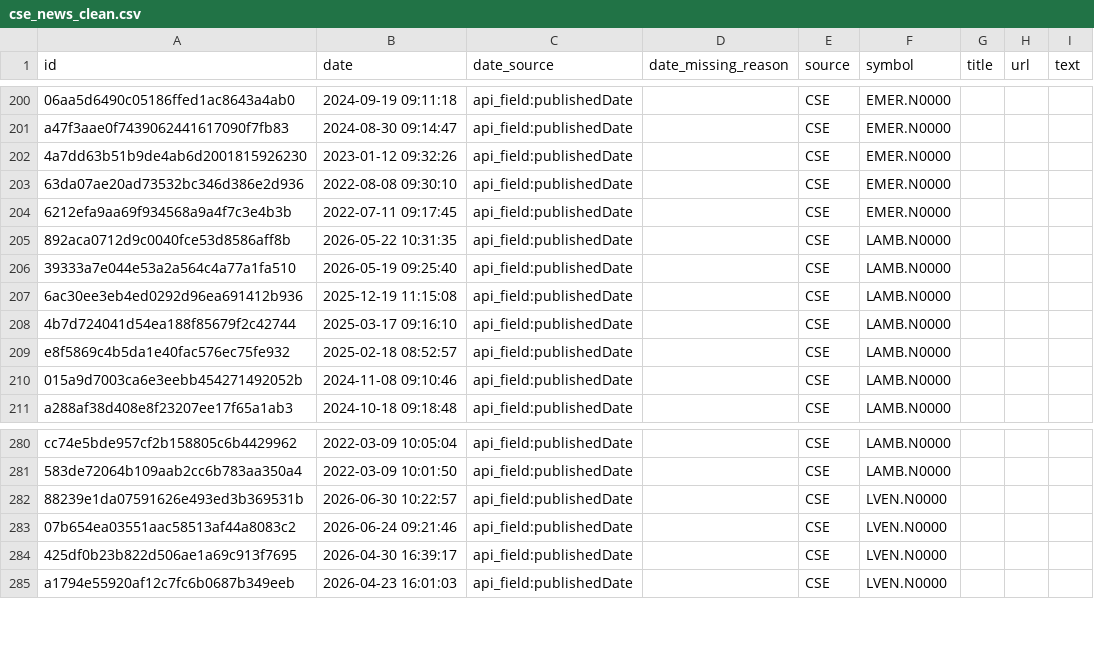
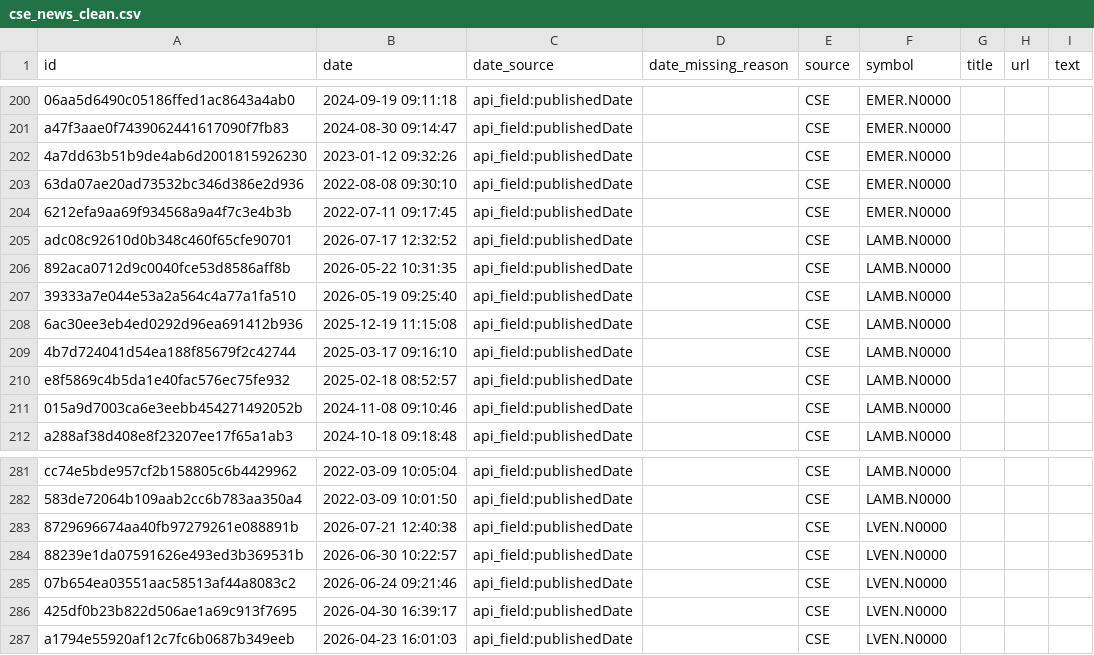
Before and after one commit to nimeshk03/cse_dataset, a CSV file: data/processed/news/cse_news_clean.csv, drawn as a sheet; only a part is shown, gaps mark what is left out; the diff names each change by its address in the sheet, - before the commit and + after, or states it on an @@ line.

```diff
--- a/data/processed/news/cse_news_clean.csv
+++ b/data/processed/news/cse_news_clean.csv
+row 205: adc08c92610d0b348c460f65cfe90701 | 2026-07-17 12:32:52 | api_field:publishedDate |  | CSE | LAMB.N0000
+row 283: 8729696674aa40fb97279261e088891b | 2026-07-21 12:40:38 | api_field:publishedDate |  | CSE | LVEN.N0000
```
Also changed, not shown: 8 other files.
